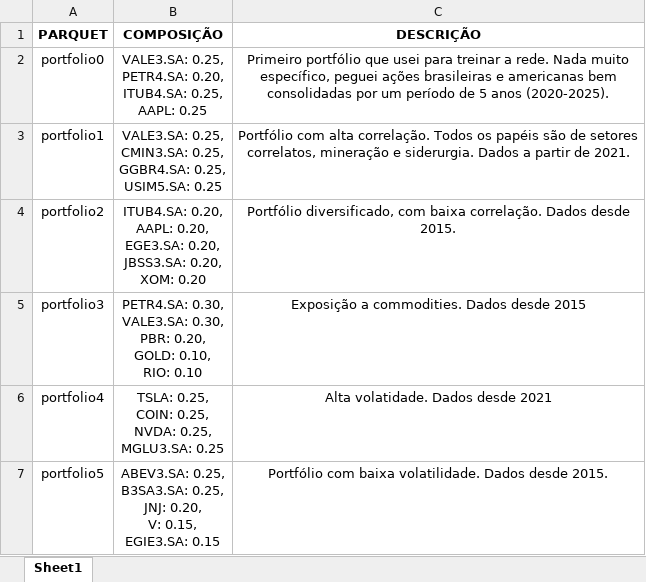
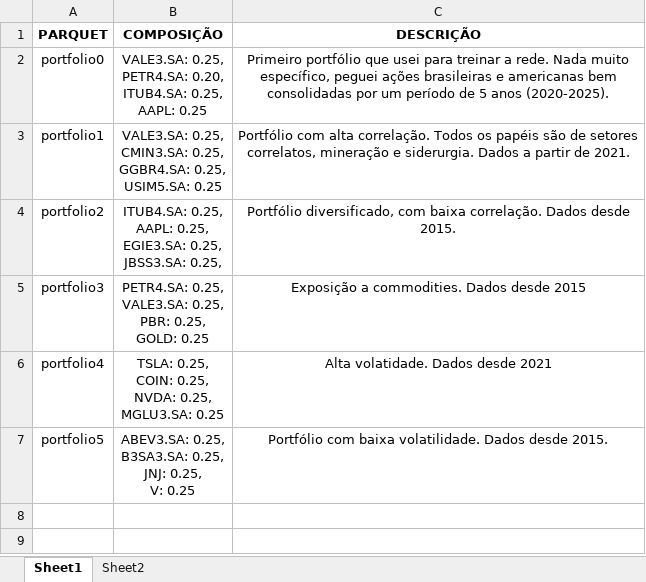
Before and after one commit to IgorTelles9/BTHOWeN-Risk-Scenarios, an Excel workbook: portfolios-descricao.xlsx, sheet Sheet1, drawn as a sheet; values as stored, in another font and other column widths than the file's, no borders; ↵ is a line break in a cell; the diff names each change by its address in the sheet, - before the commit and + after, or states it on an @@ line.

```diff
--- a/portfolios-descricao.xlsx (sheet Sheet1)
+++ b/portfolios-descricao.xlsx (sheet Sheet1)
+sheet tab: Sheet2
-B4 (COMPOSIÇÃO): ITUB4.SA: 0.20, ↵ AAPL: 0.20, ↵ EGE3.SA: 0.20, ↵ JBSS3.SA: 0.20, ↵ XOM: 0.20
+B4 (COMPOSIÇÃO): ITUB4.SA: 0.25, ↵ AAPL: 0.25, ↵ EGIE3.SA: 0.25, ↵ JBSS3.SA: 0.25,
-B5 (COMPOSIÇÃO): PETR4.SA: 0.30, ↵ VALE3.SA: 0.30, ↵ PBR: 0.20, ↵ GOLD: 0.10, ↵ RIO: 0.10
+B5 (COMPOSIÇÃO): PETR4.SA: 0.25, ↵ VALE3.SA: 0.25, ↵ PBR: 0.25, ↵ GOLD: 0.25
-B7 (COMPOSIÇÃO): …0.25, ↵ JNJ: 0.20, ↵ V: 0.15, ↵ EGIE3.SA: 0.15
+B7 (COMPOSIÇÃO): …0.25, ↵ JNJ: 0.25, ↵ V: 0.25
```
Also changed, not shown: 45 other files.
